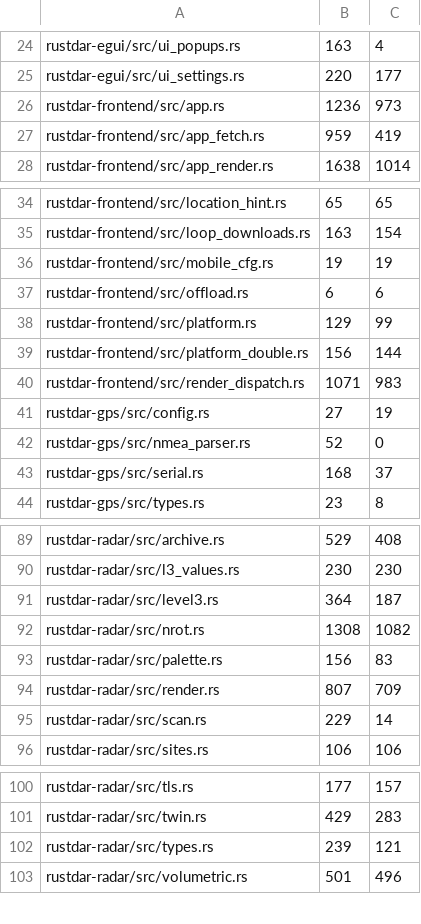
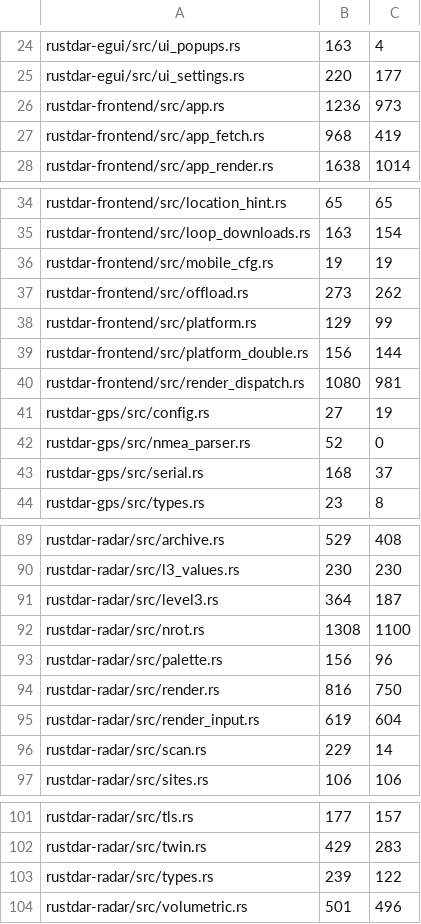
Before and after one commit to Squallar/squallar, a TSV file: .github/coverage-baseline.tsv, drawn as a sheet; only a part is shown, gaps mark what is left out.

```diff
--- a/.github/coverage-baseline.tsv
+++ b/.github/coverage-baseline.tsv
@@ -26,3 +26,3 @@ rustdar-egui/src/ui_settings.rs	220	177
 rustdar-frontend/src/app.rs	1236	973
-rustdar-frontend/src/app_fetch.rs	959	419
+rustdar-frontend/src/app_fetch.rs	968	419
 rustdar-frontend/src/app_render.rs	1638	1014
@@ -36,6 +36,6 @@ rustdar-frontend/src/loop_downloads.rs	163	154
 rustdar-frontend/src/mobile_cfg.rs	19	19
-rustdar-frontend/src/offload.rs	6	6
+rustdar-frontend/src/offload.rs	273	262
 rustdar-frontend/src/platform.rs	129	99
 rustdar-frontend/src/platform_double.rs	156	144
-rustdar-frontend/src/render_dispatch.rs	1071	983
+rustdar-frontend/src/render_dispatch.rs	1080	981
 rustdar-gps/src/config.rs	27	19
@@ -91,5 +91,6 @@ rustdar-radar/src/l3_values.rs	230	230
 rustdar-radar/src/level3.rs	364	187
-rustdar-radar/src/nrot.rs	1308	1082
-rustdar-radar/src/palette.rs	156	83
-rustdar-radar/src/render.rs	807	709
+rustdar-radar/src/nrot.rs	1308	1100
+rustdar-radar/src/palette.rs	156	96
+rustdar-radar/src/render.rs	816	750
+rustdar-radar/src/render_input.rs	619	604
 rustdar-radar/src/scan.rs	229	14
@@ -101,3 +102,3 @@ rustdar-radar/src/tls.rs	177	157
 rustdar-radar/src/twin.rs	429	283
-rustdar-radar/src/types.rs	239	121
+rustdar-radar/src/types.rs	239	122
 rustdar-radar/src/volumetric.rs	501	496
```
Also changed, not shown: 1 other file.
